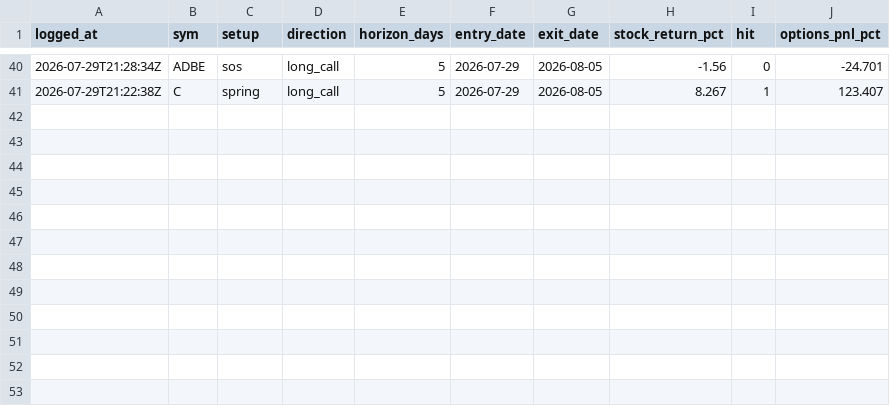
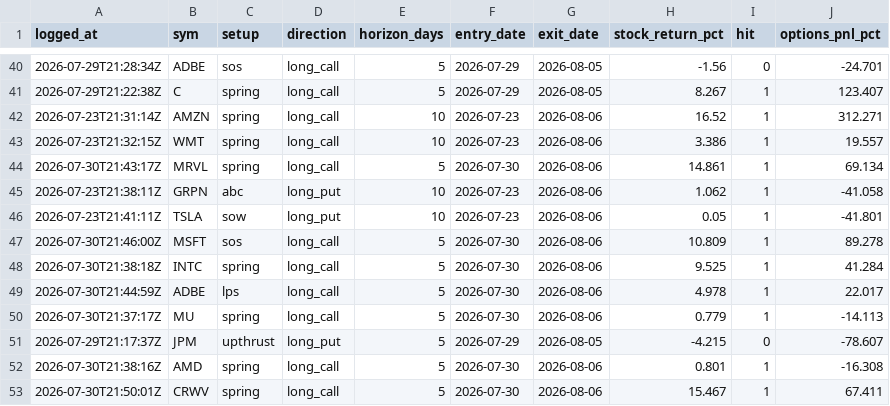
Before and after one commit to phani4393/wyckoff-scanner-ci, a CSV file: data/alerts_scored.csv, drawn as a sheet; only a part is shown, gaps mark what is left out.

```diff
--- a/data/alerts_scored.csv
+++ b/data/alerts_scored.csv
@@ -41 +41,13 @@ logged_at,sym,setup,direction,horizon_days,entry_date,exit_date,stock_return_pct
 2026-07-29T21:22:38Z,C,spring,long_call,5,2026-07-29,2026-08-05,8.267,1,123.407
+2026-07-23T21:31:14Z,AMZN,spring,long_call,10,2026-07-23,2026-08-06,16.52,1,312.271
+2026-07-23T21:32:15Z,WMT,spring,long_call,10,2026-07-23,2026-08-06,3.386,1,19.557
+2026-07-30T21:43:17Z,MRVL,spring,long_call,5,2026-07-30,2026-08-06,14.861,1,69.134
+2026-07-23T21:38:11Z,GRPN,abc,long_put,10,2026-07-23,2026-08-06,1.062,1,-41.058
+2026-07-23T21:41:11Z,TSLA,sow,long_put,10,2026-07-23,2026-08-06,0.05,1,-41.801
+2026-07-30T21:46:00Z,MSFT,sos,long_call,5,2026-07-30,2026-08-06,10.809,1,89.278
+2026-07-30T21:38:18Z,INTC,spring,long_call,5,2026-07-30,2026-08-06,9.525,1,41.284
+2026-07-30T21:44:59Z,ADBE,lps,long_call,5,2026-07-30,2026-08-06,4.978,1,22.017
+2026-07-30T21:37:17Z,MU,spring,long_call,5,2026-07-30,2026-08-06,0.779,1,-14.113
+2026-07-29T21:17:37Z,JPM,upthrust,long_put,5,2026-07-29,2026-08-05,-4.215,0,-78.607
+2026-07-30T21:38:16Z,AMD,spring,long_call,5,2026-07-30,2026-08-06,0.801,1,-16.308
+2026-07-30T21:50:01Z,CRWV,spring,long_call,5,2026-07-30,2026-08-06,15.467,1,67.411
```
